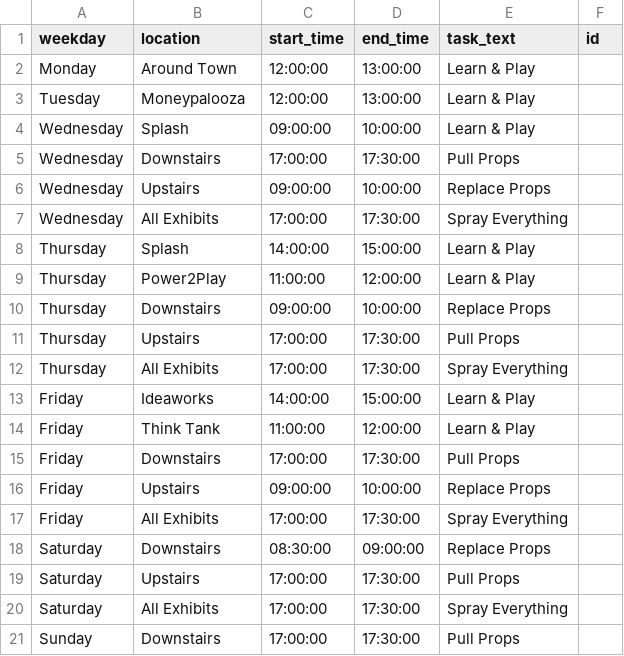
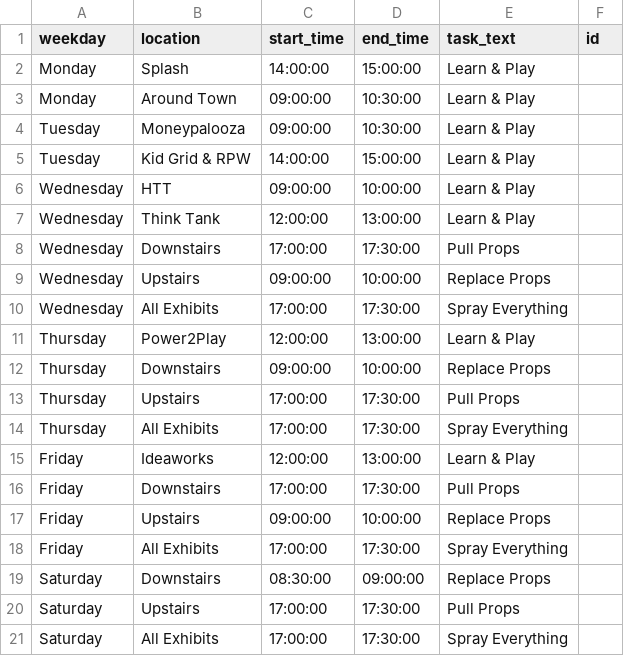
Before and after one commit to UnicycleDumpTruck/skdout, a CSV file: tasks.csv, drawn as a sheet; only a part is shown; the shorter side is filled out with more unchanged rows.

```diff
--- a/tasks.csv
+++ b/tasks.csv
@@ -1,5 +1,8 @@
 weekday,location,start_time,end_time,task_text,id
-Monday,Around Town,12:00:00,13:00:00,Learn & Play,
-Tuesday,Moneypalooza,12:00:00,13:00:00,Learn & Play,
-Wednesday,Splash,09:00:00,10:00:00,Learn & Play,
+Monday,Splash,14:00:00,15:00:00,Learn & Play,
+Monday,Around Town,09:00:00,10:30:00,Learn & Play,
+Tuesday,Moneypalooza,09:00:00,10:30:00,Learn & Play,
+Tuesday,Kid Grid & RPW,14:00:00,15:00:00,Learn & Play,
+Wednesday,HTT,09:00:00,10:00:00,Learn & Play,
+Wednesday,Think Tank,12:00:00,13:00:00,Learn & Play,
 Wednesday,Downstairs,17:00:00,17:30:00,Pull Props,
@@ -7,4 +10,3 @@ Wednesday,Upstairs,09:00:00,10:00:00,Replace Props,
 Wednesday,All Exhibits,17:00:00,17:30:00,Spray Everything,
-Thursday,Splash,14:00:00,15:00:00,Learn & Play,
-Thursday,Power2Play,11:00:00,12:00:00,Learn & Play,
+Thursday,Power2Play,12:00:00,13:00:00,Learn & Play,
 Thursday,Downstairs,09:00:00,10:00:00,Replace Props,
@@ -12,4 +14,3 @@ Thursday,Upstairs,17:00:00,17:30:00,Pull Props,
 Thursday,All Exhibits,17:00:00,17:30:00,Spray Everything,
-Friday,Ideaworks,14:00:00,15:00:00,Learn & Play,
-Friday,Think Tank,11:00:00,12:00:00,Learn & Play,
+Friday,Ideaworks,12:00:00,13:00:00,Learn & Play,
 Friday,Downstairs,17:00:00,17:30:00,Pull Props,
```
Also changed, not shown: _data/eventscsv.csv, 4 other files.
